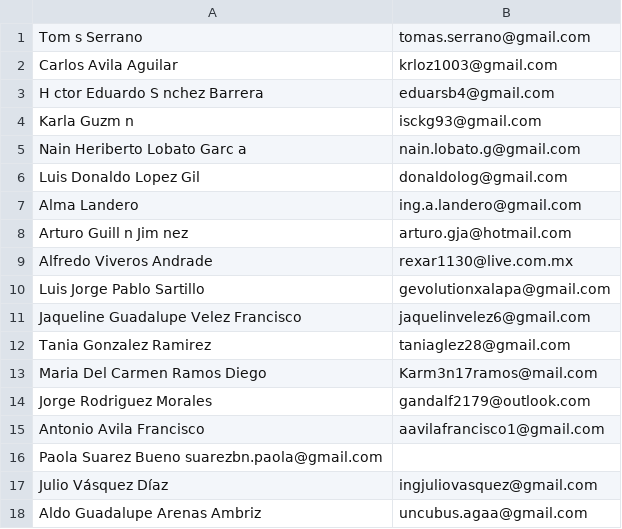
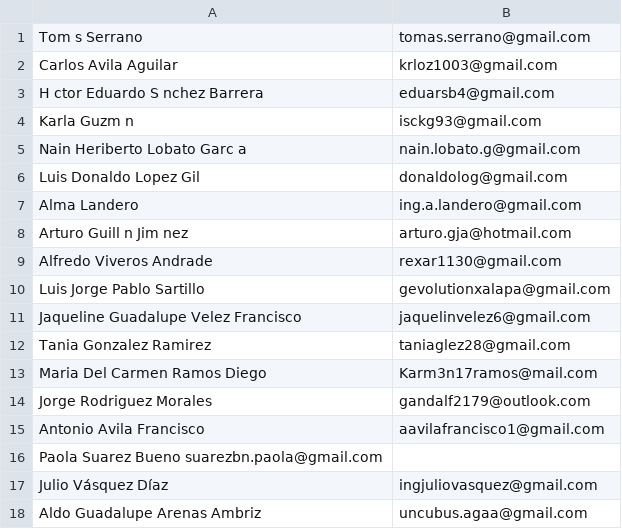
Before and after one commit to TSEFGE/FGE, a CSV file: directorio.csv, drawn as a sheet.

Commit message:
cambio a correo gmail

```diff
--- a/directorio.csv
+++ b/directorio.csv
@@ -8,3 +8,3 @@ Alma Landero,ing.a.landero@gmail.com
 Arturo Guill n Jim nez,arturo.gja@hotmail.com
-Alfredo Viveros Andrade,rexar1130@live.com.mx
+Alfredo Viveros Andrade,rexar1130@gmail.com
 Luis Jorge Pablo Sartillo, gevolutionxalapa@gmail.com
```
